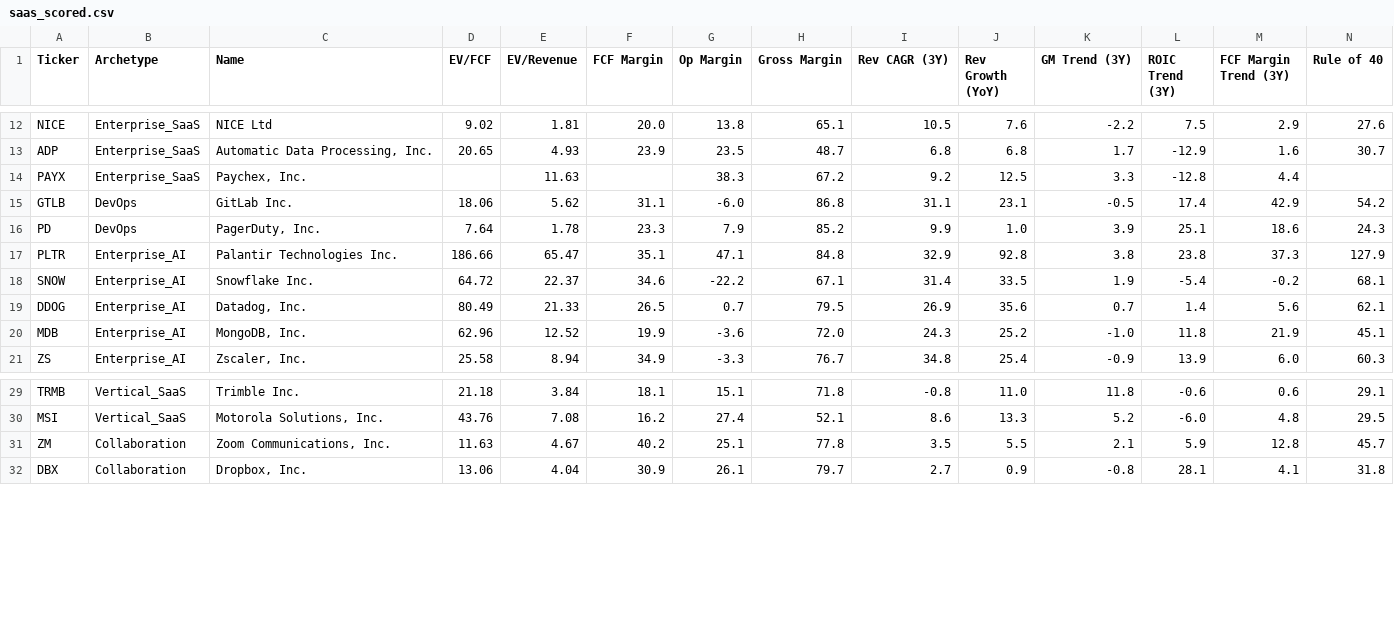
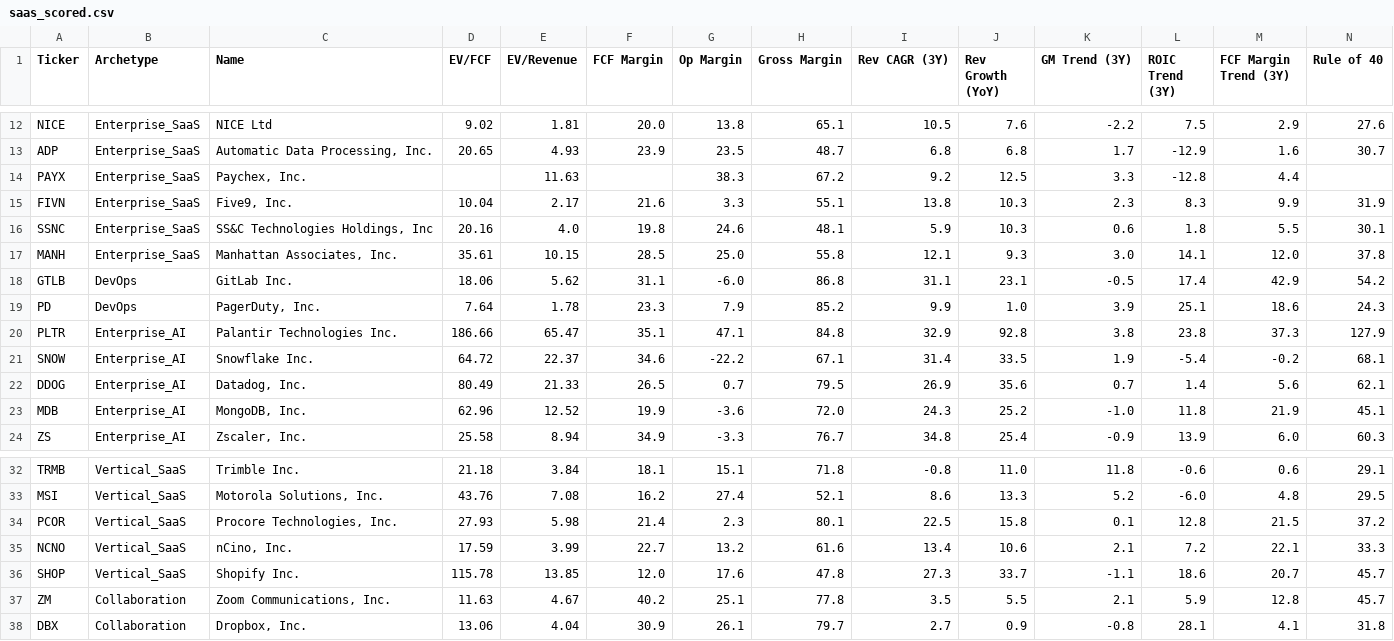
Before and after one commit to NersesArslan/Stockify, a CSV file: data/saas_scored.csv, drawn as a sheet; only a part is shown, gaps mark what is left out; rows hold the shown columns only; the diff names each change by its address in the sheet, - before the commit and + after, or states it on an @@ line.

```diff
--- a/data/saas_scored.csv
+++ b/data/saas_scored.csv
+row 15: FIVN | Enterprise_SaaS | Five9, Inc. | 10.04 | 2.17 | 21.6 | 3.3 | 55.1 | 13.8 | 10.3 | 2.3 | 8.3 | 9.9 | 31.9
+row 16: SSNC | Enterprise_SaaS | SS&C Technologies Holdings, Inc | 20.16 | 4.0 | 19.8 | 24.6 | 48.1 | 5.9 | 10.3 | 0.6 | 1.8 | 5.5 | 30.1
+row 17: MANH | Enterprise_SaaS | Manhattan Associates, Inc. | 35.61 | 10.15 | 28.5 | 25.0 | 55.8 | 12.1 | 9.3 | 3.0 | 14.1 | 12.0 | 37.8
+row 34: PCOR | Vertical_SaaS | Procore Technologies, Inc. | 27.93 | 5.98 | 21.4 | 2.3 | 80.1 | 22.5 | 15.8 | 0.1 | 12.8 | 21.5 | 37.2
+row 35: NCNO | Vertical_SaaS | nCino, Inc. | 17.59 | 3.99 | 22.7 | 13.2 | 61.6 | 13.4 | 10.6 | 2.1 | 7.2 | 22.1 | 33.3
+row 36: SHOP | Vertical_SaaS | Shopify Inc. | 115.78 | 13.85 | 12.0 | 17.6 | 47.8 | 27.3 | 33.7 | -1.1 | 18.6 | 20.7 | 45.7
```
Also changed, not shown: data/cyber.csv, data/cyber_scored.csv, 10 other files.
